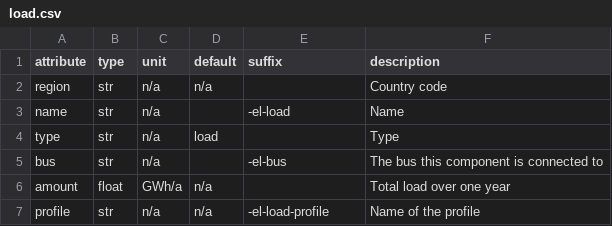
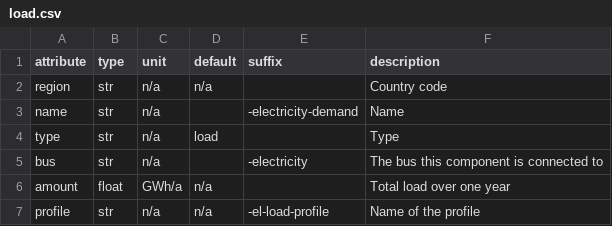
Before and after one commit to modex-flexmex/oemof-flexmex, a CSV file: oemoflex/model_structure/component_attrs/load.csv, drawn as a sheet.

```diff
--- a/oemoflex/model_structure/component_attrs/load.csv
+++ b/oemoflex/model_structure/component_attrs/load.csv
@@ -2,5 +2,5 @@ attribute,type,unit,default,suffix,description
 region,str,n/a,n/a,,Country code
-name,str,n/a,,-el-load,Name
+name,str,n/a,,-electricity-demand,Name
 type,str,n/a,load,,Type
-bus,str,n/a,,-el-bus,The bus this component is connected to
+bus,str,n/a,,-electricity,The bus this component is connected to
 amount,float,GWh/a,n/a,,Total load over one year
```
Also changed, not shown: oemoflex/model_structure/component_attrs/curtailment.csv, oemoflex/model_structure/component_attrs/link.csv, 4 other files.
